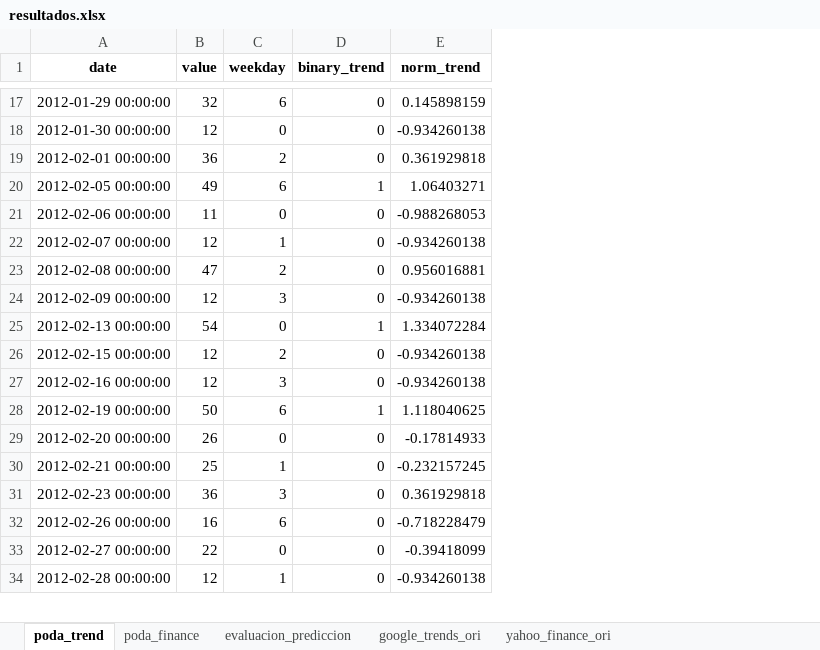
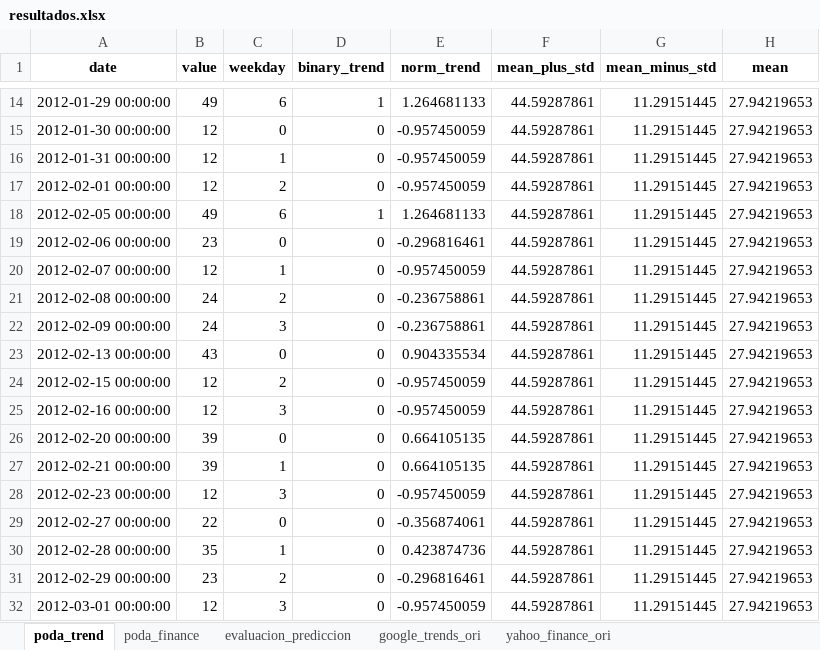
Before and after one commit to axxa/uc3m-stockVolatilityPredictionGtrends, an Excel workbook: python/resultados.xlsx, sheet poda_trend, drawn as a sheet; only a part is shown, gaps mark what is left out; values as stored, in another font and other column widths than the file's, no borders; removed rows and columns are numbered as before the commit, all else as after; the diff covers the shown part only; the diff names each change by its address in the sheet, - before the commit and + after, or states it on an @@ line.

```diff
--- a/python/resultados.xlsx (sheet poda_trend)
+++ b/python/resultados.xlsx (sheet poda_trend)
+column F (mean_plus_std), rows 14-15: 44.59287861 | 44.59287861; rows 17-30: all 44.59287861
+column G (mean_minus_std), rows 14-15: 11.29151445 | 11.29151445; rows 17-30: all 11.29151445
+column H (mean), rows 14-15: 27.94219653 | 27.94219653; rows 17-30: all 27.94219653
-B14 (value): 32
+B14 (value): 49
-D14 (binary_trend): 0
+D14 (binary_trend): 1
-E14 (norm_trend): 0.145898159
+E14 (norm_trend): 1.264681133
-E15 (norm_trend): -0.934260138
+E15 (norm_trend): -0.957450059
+row 16: 2012-01-31 00:00:00 | 12 | 1 | 0 | -0.957450059 | 44.59287861 | 11.29151445 | 27.94219653
-B17 (value): 36
+B17 (value): 12
-E17 (norm_trend): 0.361929818
+E17 (norm_trend): -0.957450059
-E18 (norm_trend): 1.06403271
+E18 (norm_trend): 1.264681133
-B19 (value): 11
+B19 (value): 23
-E19 (norm_trend): -0.988268053
+E19 (norm_trend): -0.296816461
-E20 (norm_trend): -0.934260138
+E20 (norm_trend): -0.957450059
-B21 (value): 47
+B21 (value): 24
-E21 (norm_trend): 0.956016881
+E21 (norm_trend): -0.236758861
-B22 (value): 12
+B22 (value): 24
-E22 (norm_trend): -0.934260138
+E22 (norm_trend): -0.236758861
-B23 (value): 54
+B23 (value): 43
-D23 (binary_trend): 1
+D23 (binary_trend): 0
-E23 (norm_trend): 1.334072284
+E23 (norm_trend): 0.904335534
-E24:E25 (norm_trend): -0.934260138
+E24:E25 (norm_trend): -0.957450059
-row 28: 2012-02-19 00:00:00 | 50 | 6 | 1 | 1.118040625
-B26 (value): 26
+B26 (value): 39
-E26 (norm_trend): -0.17814933
+E26 (norm_trend): 0.664105135
-B27 (value): 25
+B27 (value): 39
-E27 (norm_trend): -0.232157245
+E27 (norm_trend): 0.664105135
-B28 (value): 36
+B28 (value): 12
-E28 (norm_trend): 0.361929818
+E28 (norm_trend): -0.957450059
-row 32: 2012-02-26 00:00:00 | 16 | 6 | 0 | -0.718228479
-E29 (norm_trend): -0.39418099
+E29 (norm_trend): -0.356874061
-B30 (value): 12
+B30 (value): 35
-E30 (norm_trend): -0.934260138
+E30 (norm_trend): 0.423874736
+row 31: 2012-02-29 00:00:00 | 23 | 2 | 0 | -0.296816461 | 44.59287861 | 11.29151445 | 27.94219653
+row 32: 2012-03-01 00:00:00 | 12 | 3 | 0 | -0.957450059 | 44.59287861 | 11.29151445 | 27.94219653
```
Also changed, not shown: 15 added rows, 54 removed rows and 306 edited cells elsewhere in this sheet, sheet poda_finance, sheet google_trends_ori, sheet evaluacion_prediccion, 2 other files.
